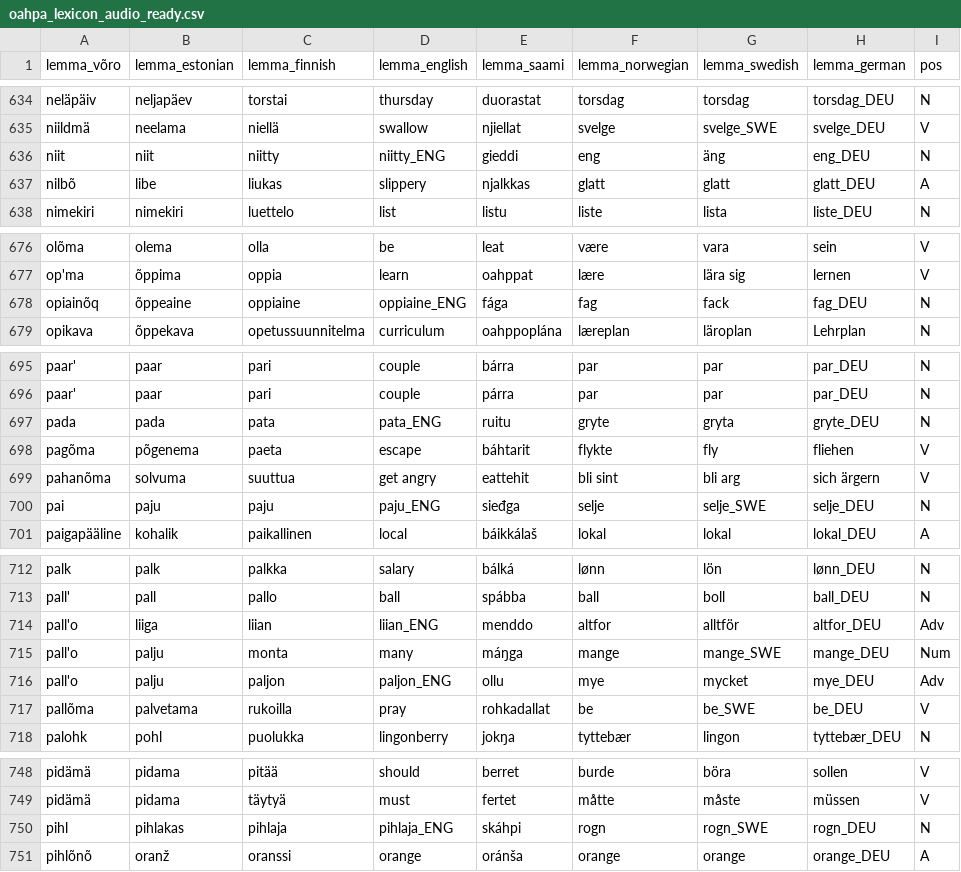
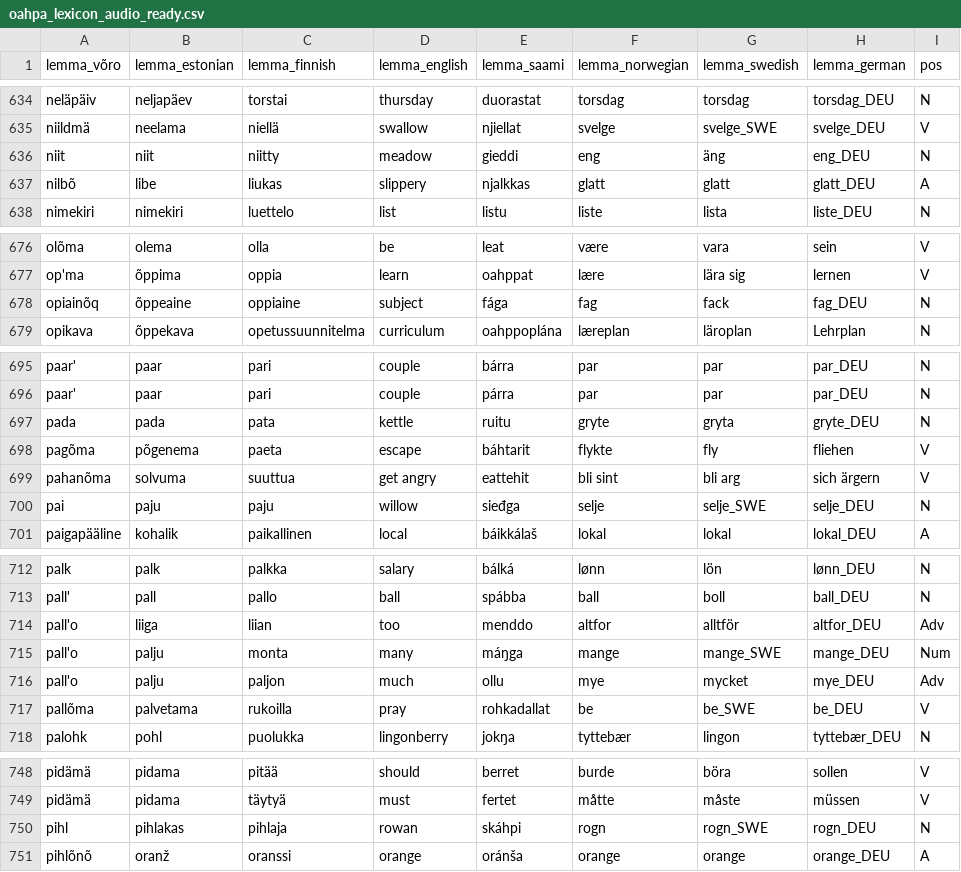
Before and after one commit to giellatekno/oahpa, a CSV file: vro/inc/oahpa_lexicon_audio_ready.csv, drawn as a sheet; only a part is shown, gaps mark what is left out; the diff covers the shown part only; the diff names each change by its address in the sheet, - before the commit and + after, or states it on an @@ line.

Commit message:
corrected some more English translations

```diff
--- a/vro/inc/oahpa_lexicon_audio_ready.csv
+++ b/vro/inc/oahpa_lexicon_audio_ready.csv
-D636 (lemma_english): niitty_ENG
+D636 (lemma_english): meadow
-D678 (lemma_english): oppiaine_ENG
+D678 (lemma_english): subject
-D697 (lemma_english): pata_ENG
+D697 (lemma_english): kettle
-D700 (lemma_english): paju_ENG
+D700 (lemma_english): willow
-D714 (lemma_english): liian_ENG
+D714 (lemma_english): too
-D716 (lemma_english): paljon_ENG
+D716 (lemma_english): much
-D750 (lemma_english): pihlaja_ENG
+D750 (lemma_english): rowan
```
Also changed, not shown: 1 edited cell elsewhere in this file.
